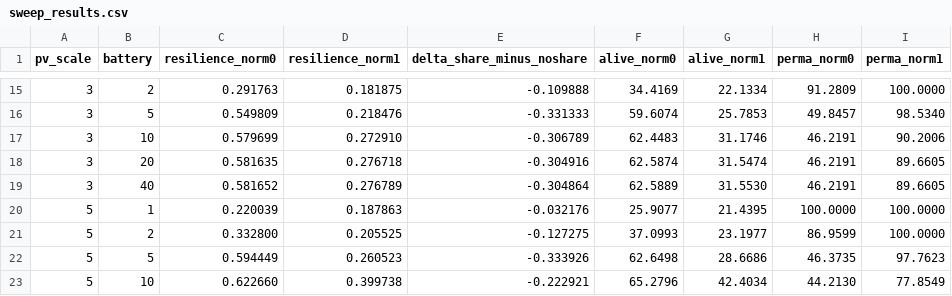
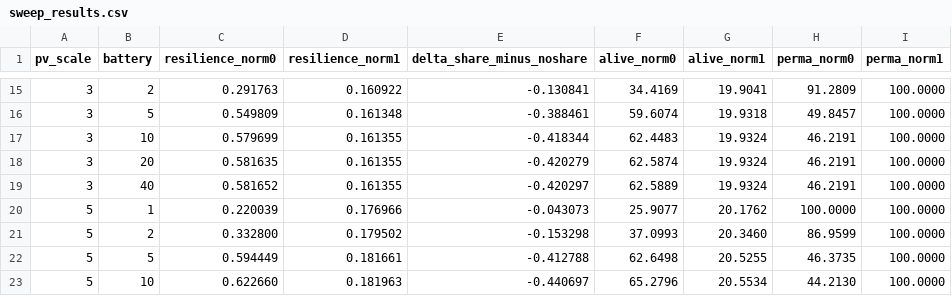
Before and after one commit to xinwei-zhuang/CSSS-simpleABM, a CSV file: outputs/sweep_results.csv, drawn as a sheet; only a part is shown, gaps mark what is left out; the diff covers the shown part only.

```diff
--- a/outputs/sweep_results.csv
+++ b/outputs/sweep_results.csv
@@ -15,9 +15,9 @@ pv_scale,battery,resilience_norm0,resilience_norm1,delta_share_minus_noshare,ali
-3,2,0.291763,0.181875,-0.109888,34.4169,22.1334,91.2809,100.0000
-3,5,0.549809,0.218476,-0.331333,59.6074,25.7853,49.8457,98.5340
-3,10,0.579699,0.272910,-0.306789,62.4483,31.1746,46.2191,90.2006
-3,20,0.581635,0.276718,-0.304916,62.5874,31.5474,46.2191,89.6605
-3,40,0.581652,0.276789,-0.304864,62.5889,31.5530,46.2191,89.6605
-5,1,0.220039,0.187863,-0.032176,25.9077,21.4395,100.0000,100.0000
-5,2,0.332800,0.205525,-0.127275,37.0993,23.1977,86.9599,100.0000
-5,5,0.594449,0.260523,-0.333926,62.6498,28.6686,46.3735,97.7623
-5,10,0.622660,0.399738,-0.222921,65.2796,42.4034,44.2130,77.8549
+3,2,0.291763,0.160922,-0.130841,34.4169,19.9041,91.2809,100.0000
+3,5,0.549809,0.161348,-0.388461,59.6074,19.9318,49.8457,100.0000
+3,10,0.579699,0.161355,-0.418344,62.4483,19.9324,46.2191,100.0000
+3,20,0.581635,0.161355,-0.420279,62.5874,19.9324,46.2191,100.0000
+3,40,0.581652,0.161355,-0.420297,62.5889,19.9324,46.2191,100.0000
+5,1,0.220039,0.176966,-0.043073,25.9077,20.1762,100.0000,100.0000
+5,2,0.332800,0.179502,-0.153298,37.0993,20.3460,86.9599,100.0000
+5,5,0.594449,0.181661,-0.412788,62.6498,20.5255,46.3735,100.0000
+5,10,0.622660,0.181963,-0.440697,65.2796,20.5534,44.2130,100.0000
```
Also changed, not shown: 117 edited cells elsewhere in this file, outputs/comparison.csv, outputs/norm_0/daily_metrics.csv, 15 other files.
